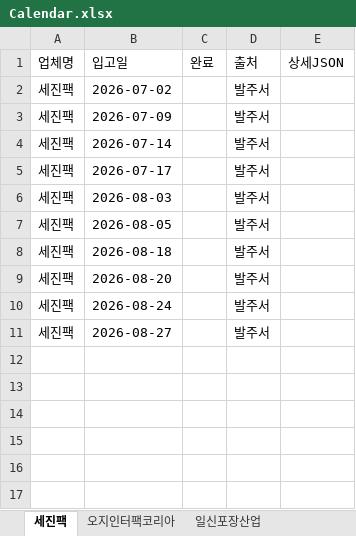
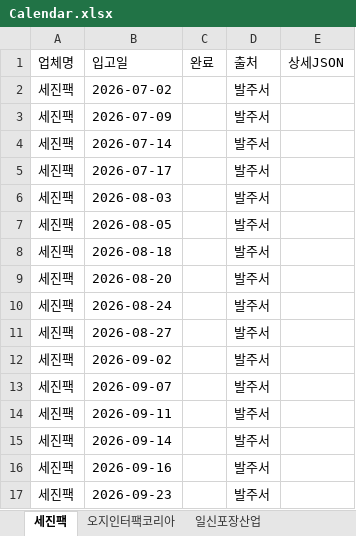
Before and after one commit to jheilo87/ray-material-search, an Excel workbook: Calendar.xlsx, sheet 세진팩, drawn as a sheet; values as stored, in another font and other column widths than the file's, no borders; the diff names each change by its address in the sheet, - before the commit and + after, or states it on an @@ line.

Commit message:
Add files via upload

```diff
--- a/Calendar.xlsx (sheet 세진팩)
+++ b/Calendar.xlsx (sheet 세진팩)
+row 12: 세진팩 | 2026-09-02 |  | 발주서
+row 13: 세진팩 | 2026-09-07 |  | 발주서
+row 14: 세진팩 | 2026-09-11 |  | 발주서
+row 15: 세진팩 | 2026-09-14 |  | 발주서
+row 16: 세진팩 | 2026-09-16 |  | 발주서
+row 17: 세진팩 | 2026-09-23 |  | 발주서
```
Also changed, not shown: sheet 오지인터팩코리아.
